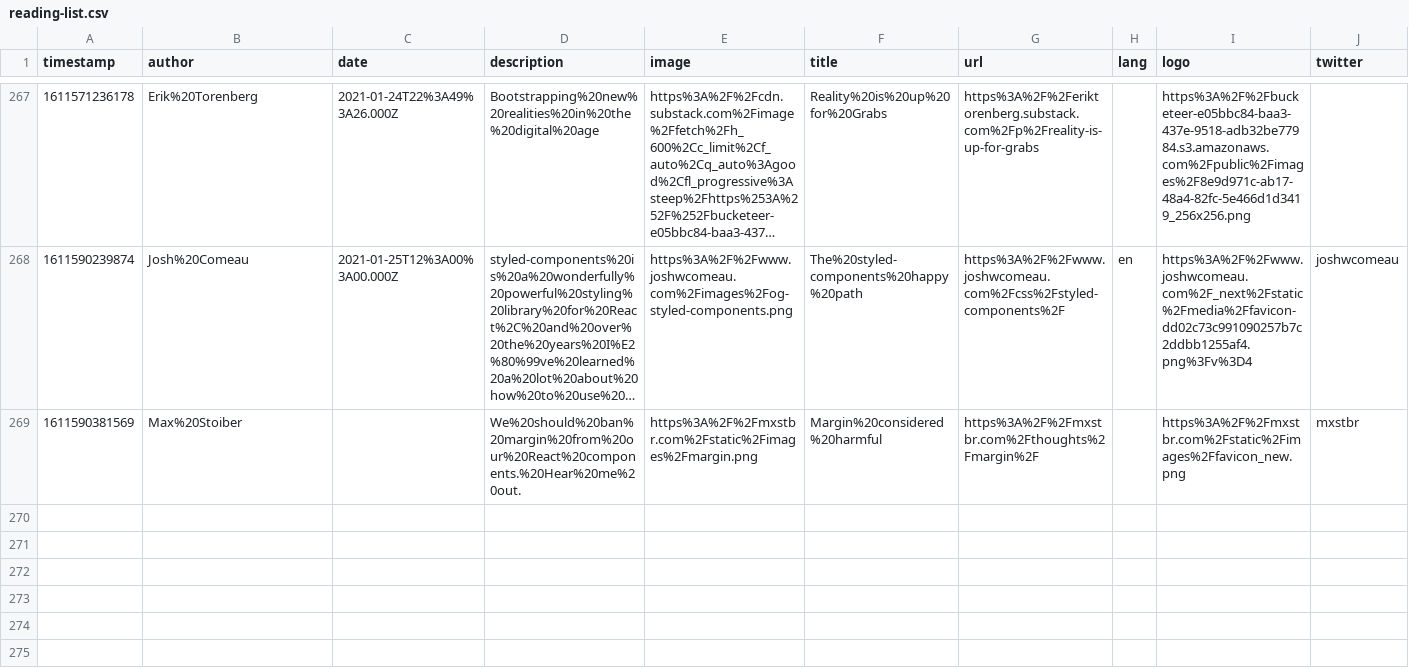
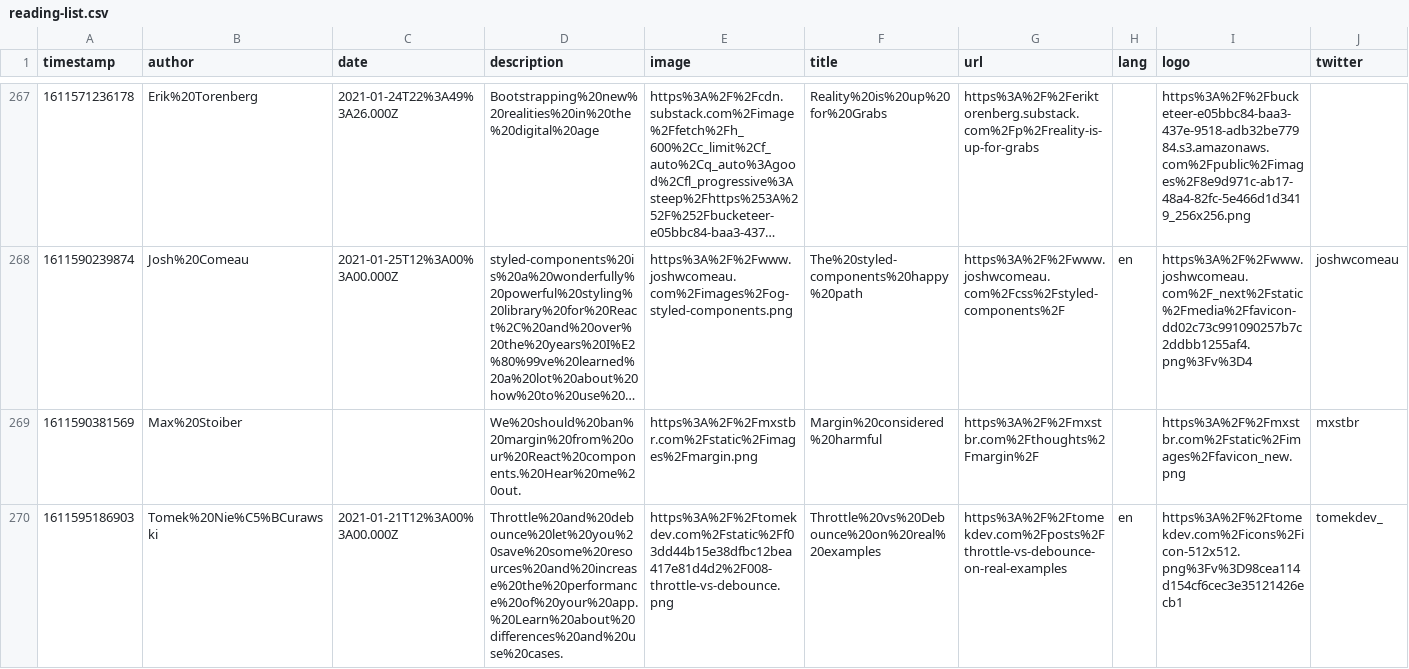
Before and after one commit to franky47/cms, a CSV file: reading-list.csv, drawn as a sheet; only a part is shown, gaps mark what is left out; long unchanged cells end in …; the diff names each change by its address in the sheet, - before the commit and + after, or states it on an @@ line.

Commit message:
gitrows: Add https://tomekdev.com/posts/throttle-vs-debounce-on-real-examples

```diff
--- a/reading-list.csv
+++ b/reading-list.csv
+row 270: 1611595186903 | Tomek%20Nie%C5%BCurawski | 2021-01-21T12%3A00%3A00.000Z | Throttle%20and%20debounce%20let%20you%20save%20some%20resources%20and%20increase%20the%20performance%20of%20your%20app.%20Learn%20about%20differences%20and%20use%20cases. | https%3A%2F%2Ftomekdev.com%2Fstatic%2Ff03dd44b15e38dfbc12bea417e81d4d2%2F008-throttle-vs-debounce.png | Throttle%20vs%20Debounce%20on%20real%20examples | https%3A%2F%2Ftomekdev.com%2Fposts%2Fthrottle-vs-debounce-on-real-examples | en | https%3A%2F%2Ftomekdev.com%2Ficons%2Ficon-512x512.png%3Fv%3D98cea114d154cf6cec3e35121426ecb1 | tomekdev_
```
